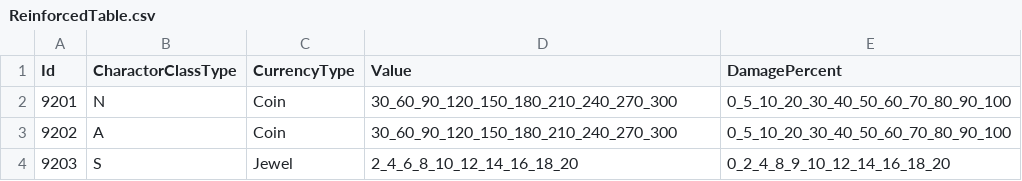
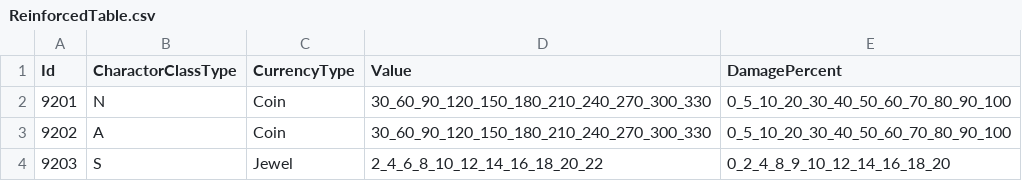
Before and after one commit to KDH1213/UnityMiniProject, a CSV file: Assets/Resources/tables/ReinforcedTable.csv, drawn as a sheet.

```diff
--- a/Assets/Resources/tables/ReinforcedTable.csv
+++ b/Assets/Resources/tables/ReinforcedTable.csv
@@ -1,4 +1,4 @@
 Id,CharactorClassType,CurrencyType,Value,DamagePercent
-9201,N,Coin,30_60_90_120_150_180_210_240_270_300,0_5_10_20_30_40_50_60_70_80_90_100
-9202,A,Coin,30_60_90_120_150_180_210_240_270_300,0_5_10_20_30_40_50_60_70_80_90_100
-9203,S,Jewel,2_4_6_8_10_12_14_16_18_20,0_2_4_8_9_10_12_14_16_18_20
+9201,N,Coin,30_60_90_120_150_180_210_240_270_300_330,0_5_10_20_30_40_50_60_70_80_90_100
+9202,A,Coin,30_60_90_120_150_180_210_240_270_300_330,0_5_10_20_30_40_50_60_70_80_90_100
+9203,S,Jewel,2_4_6_8_10_12_14_16_18_20_22,0_2_4_8_9_10_12_14_16_18_20
```
Also changed, not shown: 5 other files.
